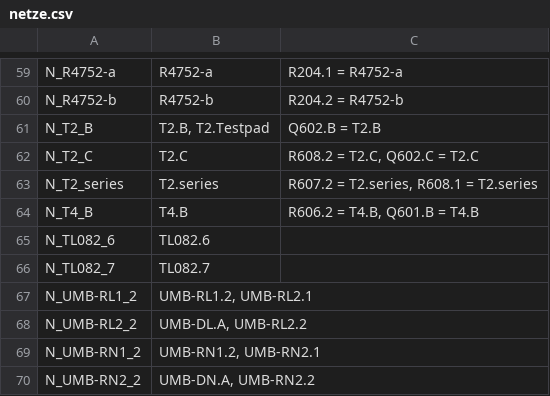
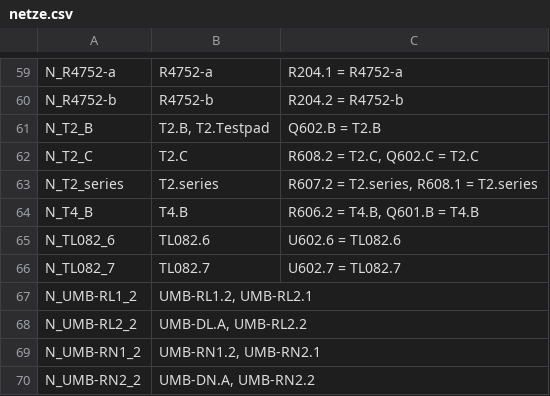
Before and after one commit to kmoellenhoff/myrun_diagnostics, a CSV file: docs/gesamtschaltplan_110926/netze.csv, drawn as a sheet; only a part is shown, gaps mark what is left out.

```diff
--- a/docs/gesamtschaltplan_110926/netze.csv
+++ b/docs/gesamtschaltplan_110926/netze.csv
@@ -64,4 +64,4 @@ N_T2_series;T2.series;R607.2 = T2.series, R608.1 = T2.series
 N_T4_B;T4.B;R606.2 = T4.B, Q601.B = T4.B
-N_TL082_6;TL082.6;
-N_TL082_7;TL082.7;
+N_TL082_6;TL082.6;U602.6 = TL082.6
+N_TL082_7;TL082.7;U602.7 = TL082.7
 N_UMB-RL1_2;UMB-RL1.2, UMB-RL2.1;
```
Also changed, not shown: docs/gesamtschaltplan_110926/bauteile.csv, docs/gesamtschaltplan_110926/befunde_2026-11-21.csv, 22 other files.
